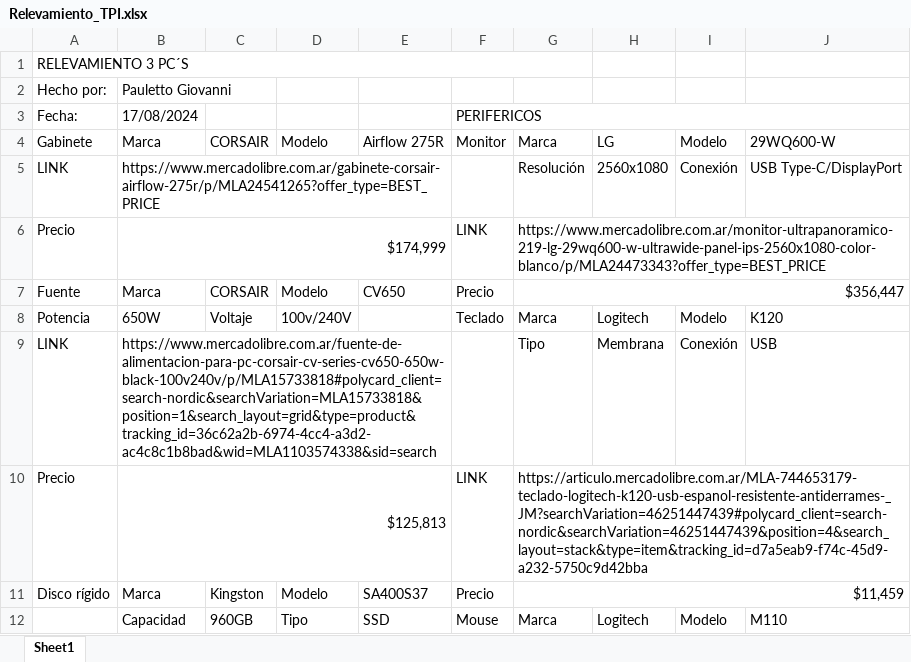
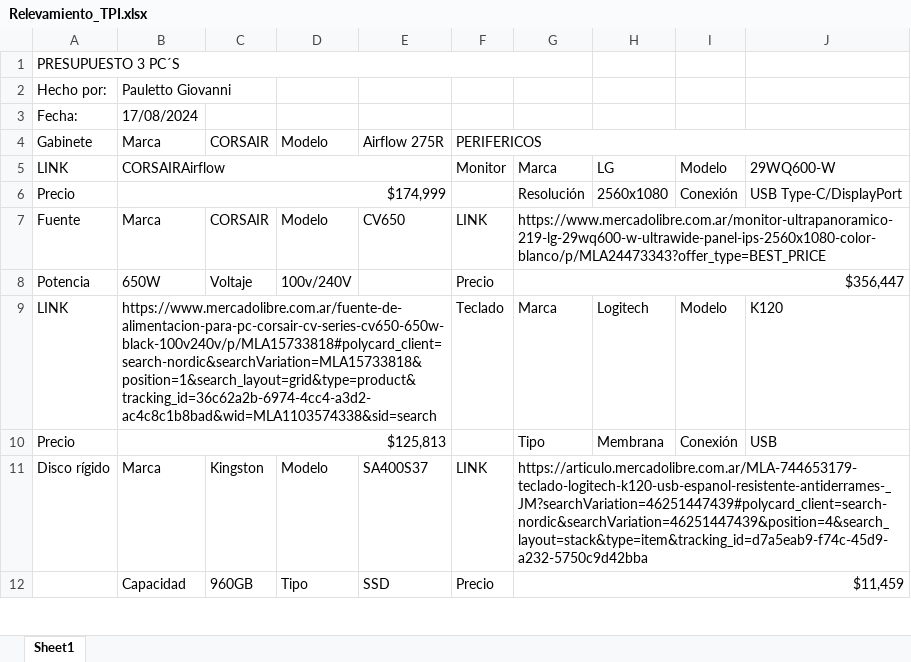
Before and after one commit to Gioxed/TPI_2024, an Excel workbook: Pre-Entregas/Hardware/Relevamiento_TPI.xlsx, sheet Sheet1, drawn as a sheet; only a part is shown; values as stored, in another font and other column widths than the file's, no cell formats; conditional formats not drawn; removed rows and columns are numbered as before the commit, all else as after; the diff covers the shown part only; the diff names each change by its address in the sheet, - before the commit and + after, or states it on an @@ line.

```diff
--- a/Pre-Entregas/Hardware/Relevamiento_TPI.xlsx (sheet Sheet1)
+++ b/Pre-Entregas/Hardware/Relevamiento_TPI.xlsx (sheet Sheet1)
-A1: RELEVAMIENTO 3 PC´S
+A1: PRESUPUESTO 3 PC´S
-F3: PERIFERICOS
+F3: (empty)
-F3:J3 merged
-F4: Monitor
+F4: PERIFERICOS
+F4:J4 merged
-G4: Marca
+G4: (empty)
-H4: LG
+H4: (empty)
-I4: Modelo
+I4: (empty)
-J4: 29WQ600-W
+J4: (empty)
+row 5: LINK | CORSAIRAirflow |  |  |  | Monitor | Marca | LG | Modelo | 29WQ600-W
-A6: LINK
+A6: Precio
-B6: https://www.mercadolibre.com.ar/gabinete-corsair-airflow-275r/p/MLA24541265?offer_type=BEST_PRICE
+B6: $174,999
-row 6: Precio | $174,999 |  |  |  | LINK | https://www.mercadolibre.com.ar/monitor-ultrapanoramico-219-lg-29wq600-w-ultrawide-panel-ips-2560x1080-color-blanco/p/MLA24473343?offer_type=BEST_PRICE
-F7: Precio
+F7: LINK
-G7: $356,447
+G7: https://www.mercadolibre.com.ar/monitor-ultrapanoramico-219-lg-29wq600-w-ultrawide-panel-ips-2560x1080-color-blanco/p/MLA24473343?offer_type=BEST_PRICE
-F8: Teclado
+F8: Precio
-G8: Marca
+G8: $356,447
+G8:J8 merged
-H8: Logitech
+H8: (empty)
-I8: Modelo
+I8: (empty)
-J8: K120
+J8: (empty)
+row 9: LINK | https://www.mercadolibre.com.ar/fuente-de-alimentacion-para-pc-corsair-cv-series-cv650-650w-black-100v240v/p/MLA15733818#polycard_client=search-nordic&searchVariation=MLA15733818&position=1&search_layout=grid&type=product&tracking_id=36c62a2b-6974-4cc4-a3d2-ac4c8c1b8bad&wid=MLA1103574338&sid=search |  |  |  | Teclado | Marca | Logitech | Modelo | K120
-A10: LINK
+A10: Precio
-B10: https://www.mercadolibre.com.ar/fuente-de-alimentacion-para-pc-corsair-cv-series-cv650-650w-black-100v240v/p/MLA15733818#polycard_client=search-nordic&searchVariation=MLA15733818&position=1&search_layout=grid&type=product&tracking_id=36c62a2b-6974-4cc4-a3d2-ac4c8c1b8bad&wid=MLA1103574338&sid=search
+B10: $125,813
-row 10: Precio | $125,813 |  |  |  | LINK | https://articulo.mercadolibre.com.ar/MLA-744653179-teclado-logitech-k120-usb-espanol-resistente-antiderrames-_JM?searchVariation=46251447439#polycard_client=search-nordic&searchVariation=46251447439&position=4&search_layout=stack&type=item&tracking_id=d7a5eab9-f74c-45d9-a232-5750c9d42bba
-F11: Precio
+F11: LINK
-G11: $11,459
+G11: https://articulo.mercadolibre.com.ar/MLA-744653179-teclado-logitech-k120-usb-espanol-resistente-antiderrames-_JM?searchVariation=46251447439#polycard_client=search-nordic&searchVariation=46251447439&position=4&search_layout=stack&type=item&tracking_id=d7a5eab9-f74c-45d9-a232-5750c9d42bba
-row 12:  | Capacidad | 960GB | Tipo | SSD | Mouse | Marca | Logitech | Modelo | M110
+row 12:  | Capacidad | 960GB | Tipo | SSD | Precio | $11,459
```
Also changed, not shown: 1 added row, 1 removed row, 9 edited cells and merged cells elsewhere in this sheet, cell formats, Pre-Entregas/Hardware/Mantenimiento_TPI.xlsx, Pre-Entregas/Hardware/Relevamiento_Servidor.xlsx, 39 other files.
